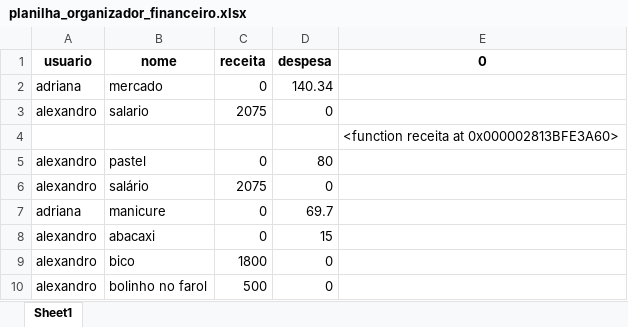
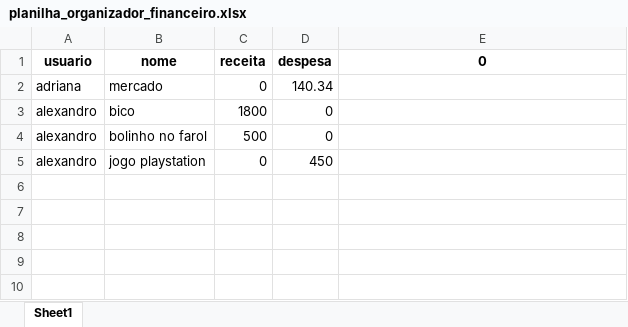
Before and after one commit to Alesilva25/Finances_for_two, an Excel workbook: planilha_organizador_financeiro.xlsx, sheet Sheet1, drawn as a sheet; values as stored, in another font and other column widths than the file's, no borders; removed rows and columns are numbered as before the commit, all else as after; the diff names each change by its address in the sheet, - before the commit and + after, or states it on an @@ line.

Commit message:
feat: adding crud to table

```diff
--- a/planilha_organizador_financeiro.xlsx (sheet Sheet1)
+++ b/planilha_organizador_financeiro.xlsx (sheet Sheet1)
-row 3: alexandro | salario | 2075 | 0
-row 4:  |  |  |  | <function receita at 0x000002813BFE3A60>
-row 5: alexandro | pastel | 0 | 80
-row 6: alexandro | salário | 2075 | 0
-row 7: adriana | manicure | 0 | 69.7
-row 8: alexandro | abacaxi | 0 | 15
+row 5: alexandro | jogo playstation | 0 | 450
```
Also changed, not shown: 5 other files.
